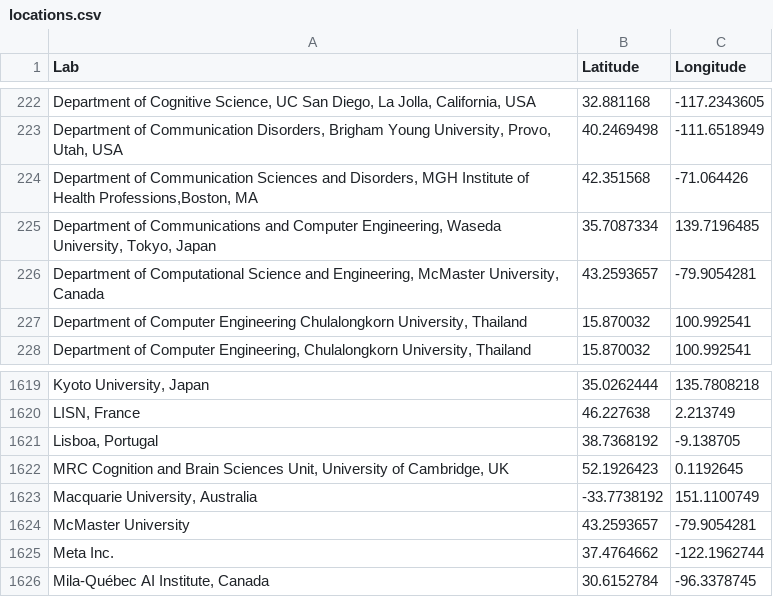
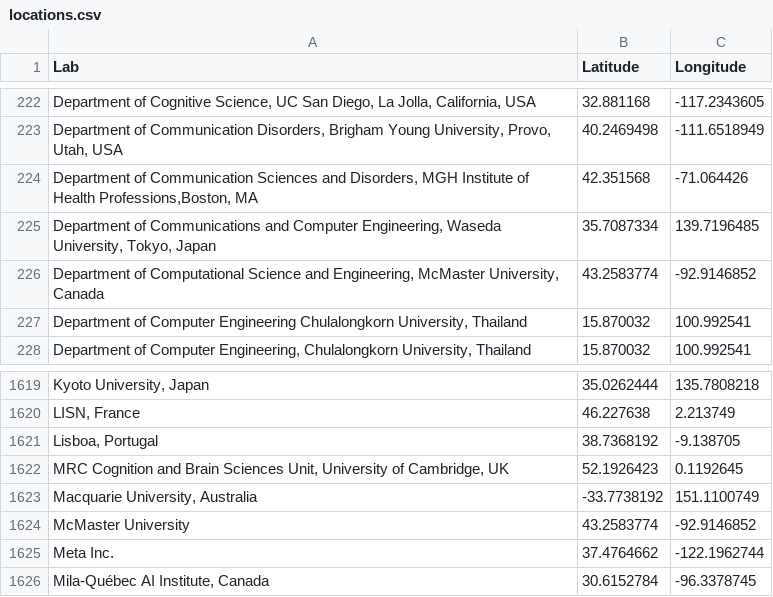
Before and after one commit to MaloMn/research-map, a CSV file: data/locations/locations.csv, drawn as a sheet; only a part is shown, gaps mark what is left out; the diff names each change by its address in the sheet, - before the commit and + after, or states it on an @@ line.

Commit message:
Fixed middle canadian location

```diff
--- a/data/locations/locations.csv
+++ b/data/locations/locations.csv
-B226 (Latitude): 43.2593657
+B226 (Latitude): 43.2583774
-C226 (Longitude): -79.9054281
+C226 (Longitude): -92.9146852
-B1624 (Latitude): 43.2593657
+B1624 (Latitude): 43.2583774
-C1624 (Longitude): -79.9054281
+C1624 (Longitude): -92.9146852
```
Also changed, not shown: 2 other files.
